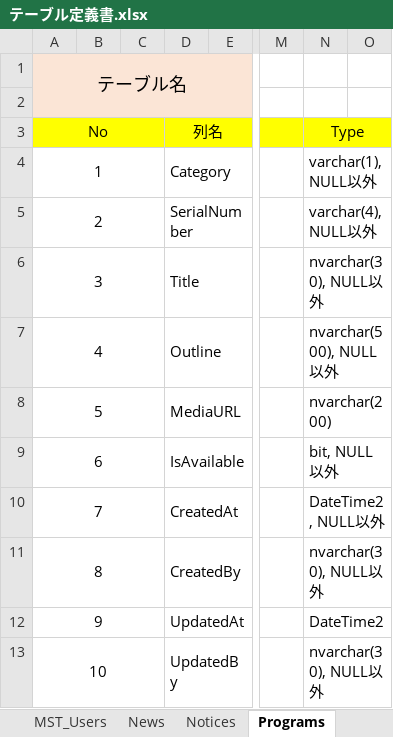
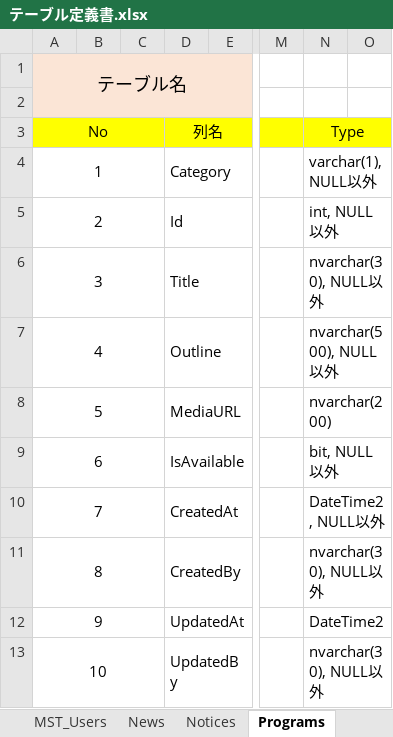
Before and after one commit to 07JP27/17nsj, an Excel workbook: doc/テーブル定義書.xlsx, sheet Programs, drawn as a sheet; only a part is shown, gaps mark what is left out; values as stored, in another font and other column widths than the file's, no borders; the diff names each change by its address in the sheet, - before the commit and + after, or states it on an @@ line.

```diff
--- a/doc/テーブル定義書.xlsx (sheet Programs)
+++ b/doc/テーブル定義書.xlsx (sheet Programs)
-D5: SerialNumber
+D5: Id
-N5: varchar(4), NULL以外
+N5: int, NULL以外
```
Also changed, not shown: sheet Notices, sheet News, sheet MST_Users, 1 other file.
